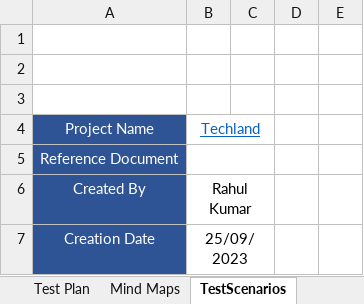
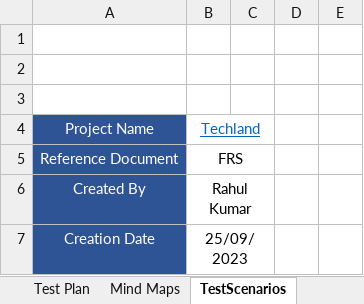
Before and after one commit to rahulkumar312023/Manual-Testing, an Excel workbook: Excelfile/TestCase Writing_Techland.xlsx, sheet TestScenarios, drawn as a sheet; only a part is shown; values as stored, in another font and other column widths than the file's, no borders; charts and pictures not drawn; the diff names each change by its address in the sheet, - before the commit and + after, or states it on an @@ line.

```diff
--- a/Excelfile/TestCase Writing_Techland.xlsx (sheet TestScenarios)
+++ b/Excelfile/TestCase Writing_Techland.xlsx (sheet TestScenarios)
-B5: (empty)
+B5: FRS
```
Also changed, not shown: sheet Bug Report, sheet TestCase, charts or pictures.
